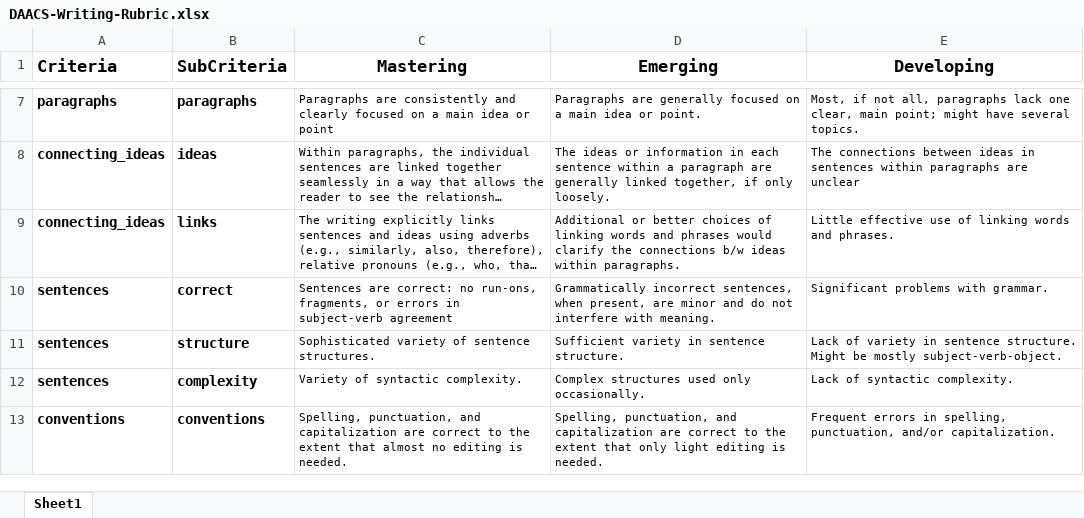
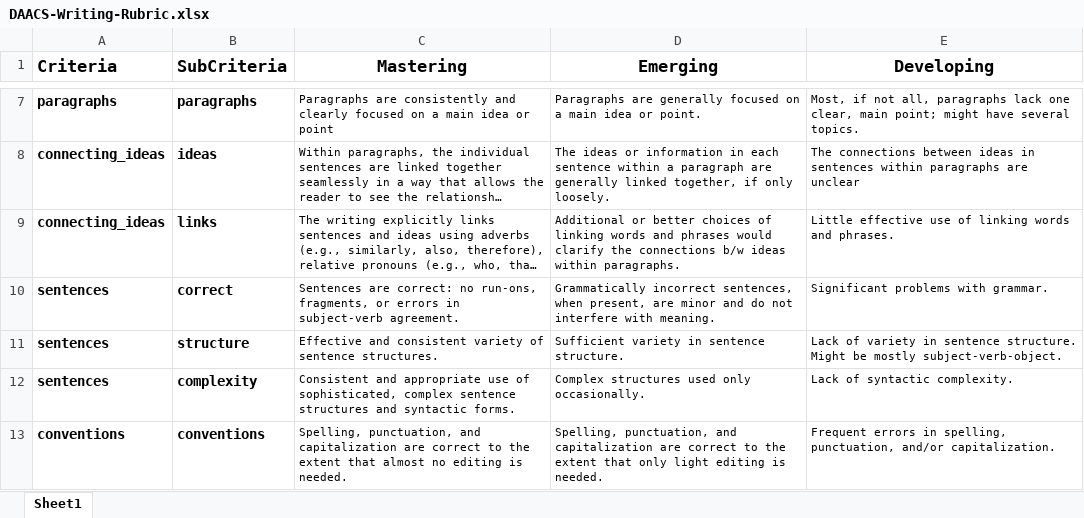
Before and after one commit to DianaAkhmedjanova/DAACS-Website, an Excel workbook: assessments/writing/DAACS-Writing-Rubric.xlsx, sheet Sheet1, drawn as a sheet; only a part is shown, gaps mark what is left out; long unchanged cells end in …; values as stored, in another font and other column widths than the file's, no borders; the diff names each change by its address in the sheet, - before the commit and + after, or states it on an @@ line.

Commit message:
Updated rubric.

```diff
--- a/assessments/writing/DAACS-Writing-Rubric.xlsx (sheet Sheet1)
+++ b/assessments/writing/DAACS-Writing-Rubric.xlsx (sheet Sheet1)
-C10 (Mastering): …in subject-verb agreement
+C10 (Mastering): …in subject-verb agreement.
-C11 (Mastering): Sophisticated variety of…
+C11 (Mastering): Effective and consistent variety of…
-C12 (Mastering): Variety of syntactic complexity.
+C12 (Mastering): Consistent and appropriate use of sophisticated, complex sentence structures and syntactic forms.
```
Also changed, not shown: 1 other file.
